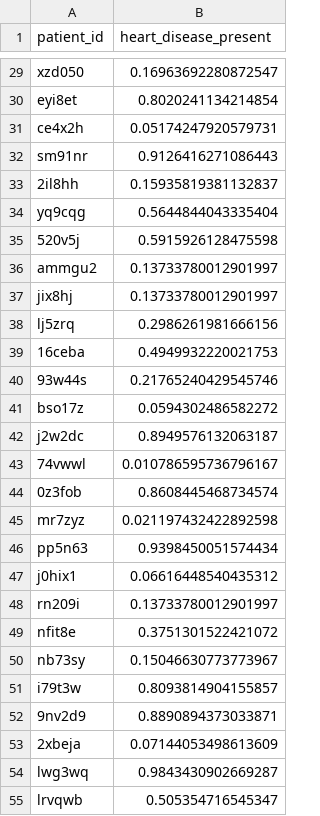
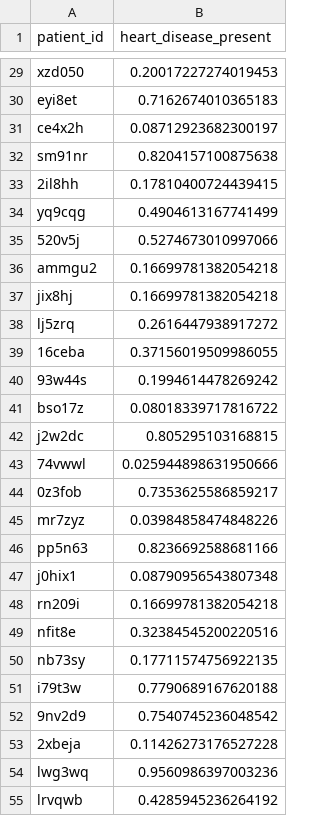
Before and after one commit to Adigorla/CVDprediction, a CSV file: submission_c1.csv, drawn as a sheet; only a part is shown, gaps mark what is left out; the diff covers the shown part only; the diff names each change by its address in the sheet, - before the commit and + after, or states it on an @@ line.

```diff
--- a/submission_c1.csv
+++ b/submission_c1.csv
-B29 (heart_disease_present): 0.16963692280872547
+B29 (heart_disease_present): 0.20017227274019453
-B30 (heart_disease_present): 0.8020241134214854
+B30 (heart_disease_present): 0.7162674010365183
-B31 (heart_disease_present): 0.05174247920579731
+B31 (heart_disease_present): 0.08712923682300197
-B32 (heart_disease_present): 0.9126416271086443
+B32 (heart_disease_present): 0.8204157100875638
-B33 (heart_disease_present): 0.15935819381132837
+B33 (heart_disease_present): 0.17810400724439415
-B34 (heart_disease_present): 0.5644844043335404
+B34 (heart_disease_present): 0.4904613167741499
-B35 (heart_disease_present): 0.5915926128475598
+B35 (heart_disease_present): 0.5274673010997066
-B36:B37 (heart_disease_present): 0.13733780012901997
+B36:B37 (heart_disease_present): 0.16699781382054218
-B38 (heart_disease_present): 0.2986261981666156
+B38 (heart_disease_present): 0.2616447938917272
-B39 (heart_disease_present): 0.4949932220021753
+B39 (heart_disease_present): 0.37156019509986055
-B40 (heart_disease_present): 0.21765240429545746
+B40 (heart_disease_present): 0.1994614478269242
-B41 (heart_disease_present): 0.0594302486582272
+B41 (heart_disease_present): 0.08018339717816722
-B42 (heart_disease_present): 0.8949576132063187
+B42 (heart_disease_present): 0.805295103168815
-B43 (heart_disease_present): 0.010786595736796167
+B43 (heart_disease_present): 0.025944898631950666
-B44 (heart_disease_present): 0.8608445468734574
+B44 (heart_disease_present): 0.7353625586859217
-B45 (heart_disease_present): 0.021197432422892598
+B45 (heart_disease_present): 0.03984858474848226
-B46 (heart_disease_present): 0.9398450051574434
+B46 (heart_disease_present): 0.8236692588681166
-B47 (heart_disease_present): 0.06616448540435312
+B47 (heart_disease_present): 0.08790956543807348
-B48 (heart_disease_present): 0.13733780012901997
+B48 (heart_disease_present): 0.16699781382054218
-B49 (heart_disease_present): 0.3751301522421072
+B49 (heart_disease_present): 0.32384545200220516
-B50 (heart_disease_present): 0.15046630773773967
+B50 (heart_disease_present): 0.17711574756922135
-B51 (heart_disease_present): 0.8093814904155857
+B51 (heart_disease_present): 0.7790689167620188
-B52 (heart_disease_present): 0.8890894373033871
+B52 (heart_disease_present): 0.7540745236048542
-B53 (heart_disease_present): 0.07144053498613609
+B53 (heart_disease_present): 0.11426273176527228
-B54 (heart_disease_present): 0.9843430902669287
+B54 (heart_disease_present): 0.9560986397003236
-B55 (heart_disease_present): 0.505354716545347
+B55 (heart_disease_present): 0.4285945236264192
```
Also changed, not shown: 63 edited cells elsewhere in this file, 3 other files.
